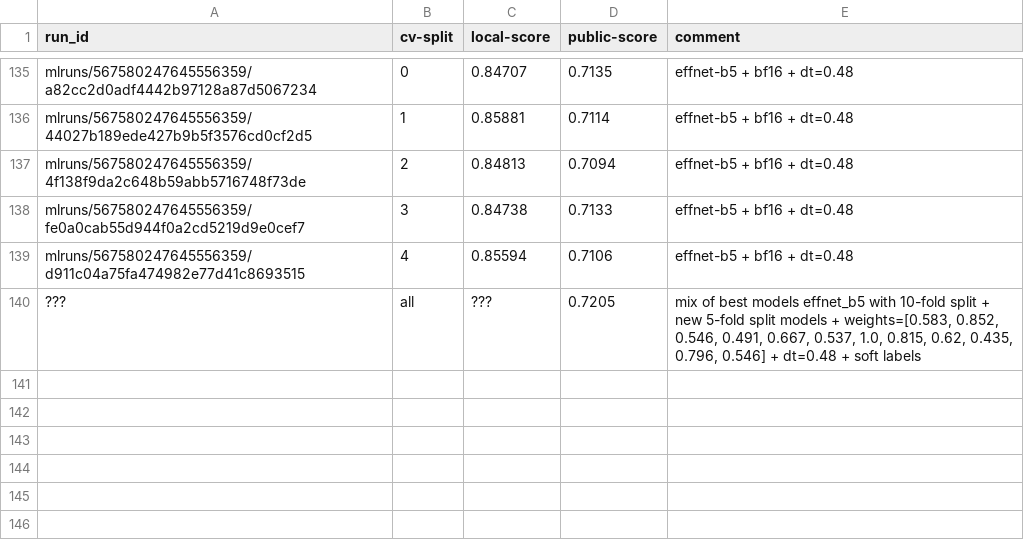
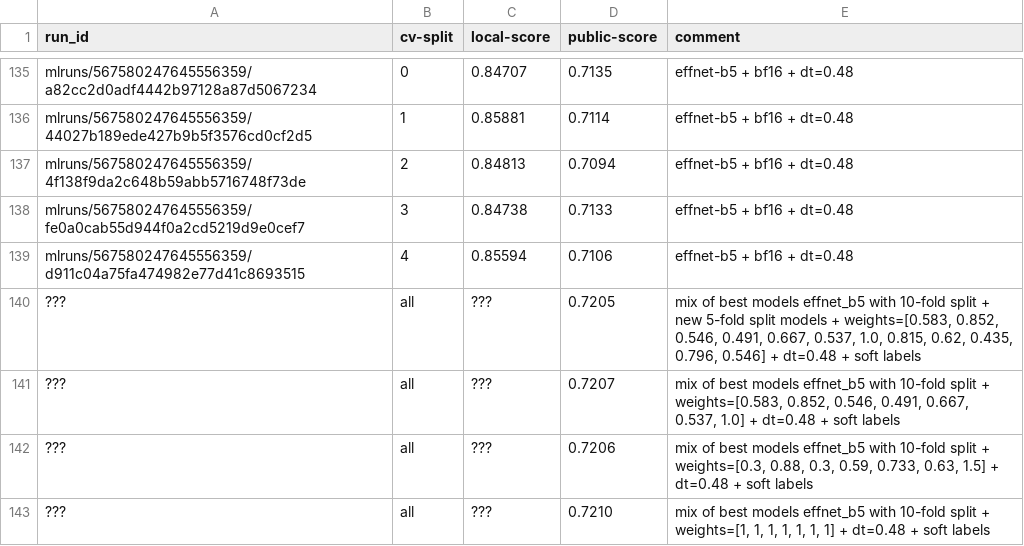
Before and after one commit to xultaeculcis/kelp-wanted-competition, a CSV file: data/submissions/submission-log.csv, drawn as a sheet; only a part is shown, gaps mark what is left out; the diff names each change by its address in the sheet, - before the commit and + after, or states it on an @@ line.

Commit message:
Final submissions

```diff
--- a/data/submissions/submission-log.csv
+++ b/data/submissions/submission-log.csv
+row 141: ??? | all | ??? | 0.7207 | mix of best models effnet_b5 with 10-fold split + weights=[0.583, 0.852, 0.546, 0.491, 0.667, 0.537, 1.0] + dt=0.48 + soft labels
+row 142: ??? | all | ??? | 0.7206 | mix of best models effnet_b5 with 10-fold split + weights=[0.3, 0.88, 0.3, 0.59, 0.733, 0.63, 1.5] + dt=0.48 + soft labels
+row 143: ??? | all | ??? | 0.7210 | mix of best models effnet_b5 with 10-fold split + weights=[1, 1, 1, 1, 1, 1, 1] + dt=0.48 + soft labels
```
Also changed, not shown: 3 other files.
